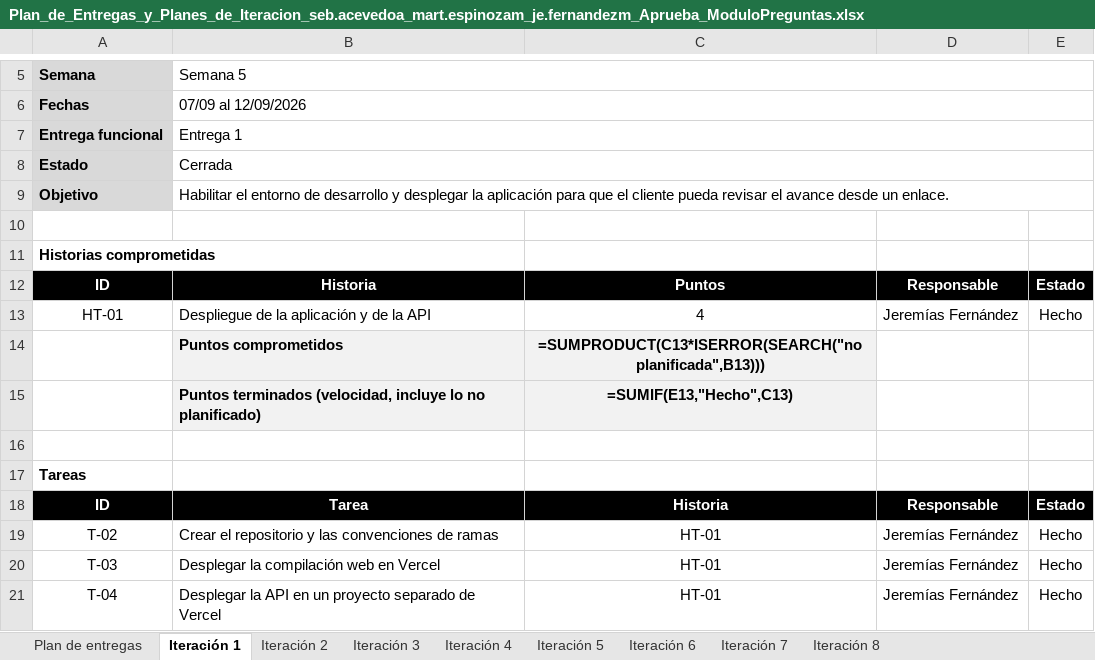
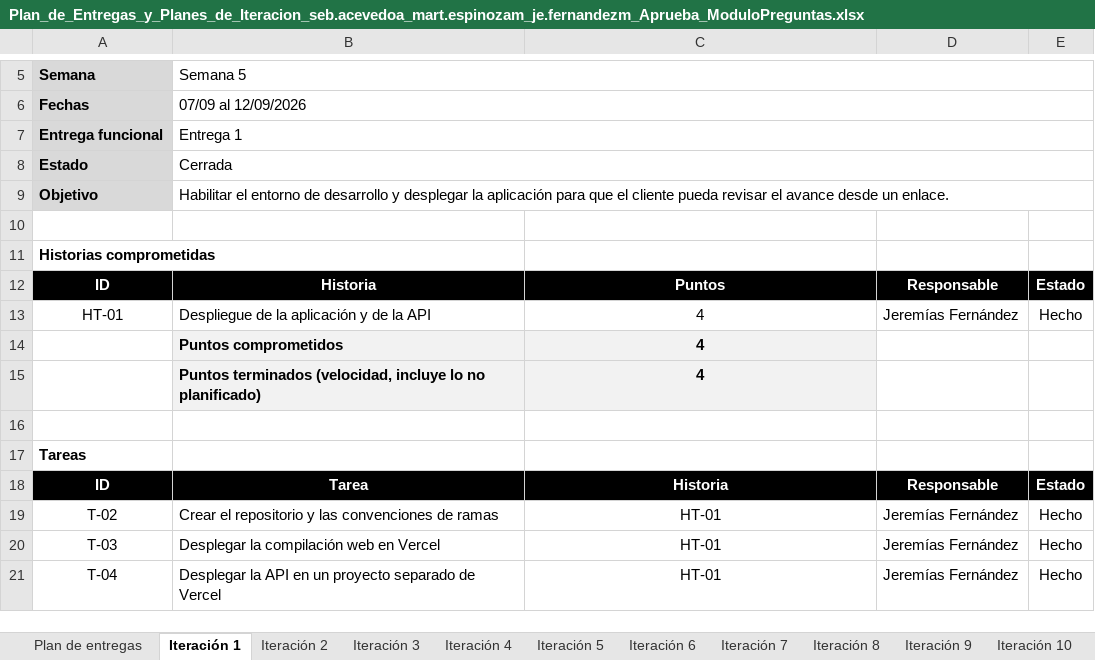
Before and after one commit to Jere4k1080/G9_seb.acevedoa_mart.espinozam_je.fernandezm, an Excel workbook: Fase 2/Evidencias Proyecto/Evidencias de documentación/Plan_de_Entregas_y_Planes_de_Iteracion_seb.acevedoa_mart.espinozam_je.fernandezm_Aprueba_ModuloPreguntas.xlsx, sheet Iteración 1, drawn as a sheet; only a part is shown, gaps mark what is left out; values as stored, in another font and other column widths than the file's, no borders; formulas without a stored value are shown as written; charts and pictures not drawn; the diff names each change by its address in the sheet, - before the commit and + after, or states it on an @@ line.

```diff
--- a/Fase 2/Evidencias Proyecto/Evidencias de documentación/Plan_de_Entregas_y_Planes_de_Iteracion_seb.acevedoa_mart.espinozam_je.fernandezm_Aprueba_ModuloPreguntas.xlsx (sheet Iteración 1)
+++ b/Fase 2/Evidencias Proyecto/Evidencias de documentación/Plan_de_Entregas_y_Planes_de_Iteracion_seb.acevedoa_mart.espinozam_je.fernandezm_Aprueba_ModuloPreguntas.xlsx (sheet Iteración 1)
+sheet tab: Iteración 9
+sheet tab: Iteración 10
-C14: =SUMPRODUCT(C13*ISERROR(SEARCH("no planificada",B13)))
+C14: 4
-C15: =SUMIF(E13,"Hecho",C13)
+C15: 4
```
Also changed, not shown: sheet Plan de entregas, sheet Iteración 2, sheet Iteración 8, sheet Iteración 6, sheet Iteración 5, sheet Iteración 7, 2 more sheets, charts or pictures, Fase 2/Evidencias Proyecto/Evidencias de documentación/Carta_Gantt_seb.acevedoa_mart.espinozam_je.fernandezm_Aprueba_ModuloPreguntas.xlsx, Fase 2/Evidencias Proyecto/Evidencias de documentación/EDT_WBS_seb.acevedoa_mart.espinozam_je.fernandezm_Aprueba_ModuloPreguntas.xlsx, 14 other files.
